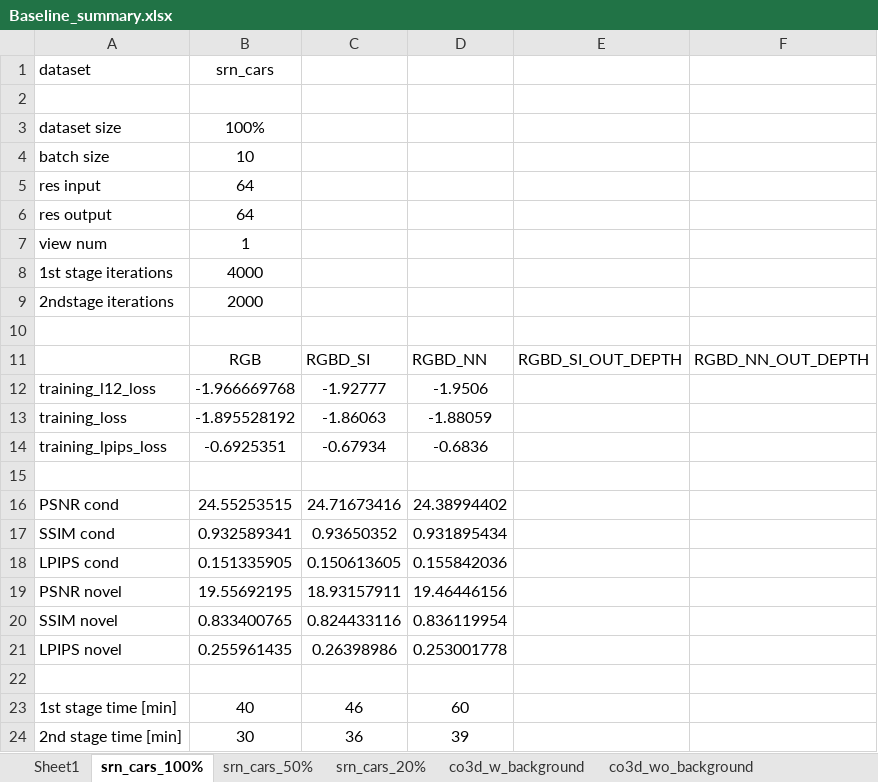
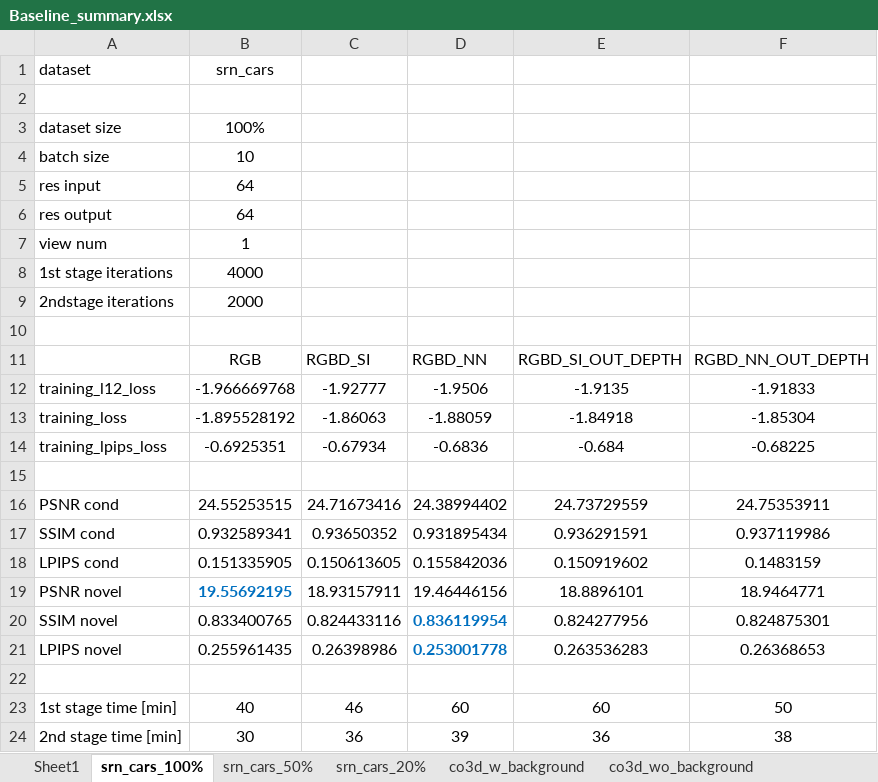
Before and after one commit to dinakog/CV_Project-Splatter_Image, an Excel workbook: Baseline_summary.xlsx, sheet srn_cars_100%, drawn as a sheet; values as stored, in another font and other column widths than the file's, no borders; the diff names each change by its address in the sheet, - before the commit and + after, or states it on an @@ line.

Commit message:
updated 100% data results

```diff
--- a/Baseline_summary.xlsx (sheet srn_cars_100%)
+++ b/Baseline_summary.xlsx (sheet srn_cars_100%)
-E12: (empty)
+E12: -1.9135
-F12: (empty)
+F12: -1.91833
-E13: (empty)
+E13: -1.84918
-F13: (empty)
+F13: -1.85304
-E14: (empty)
+E14: -0.684
-F14: (empty)
+F14: -0.68225
-E16: (empty)
+E16: 24.73729559
-F16: (empty)
+F16: 24.75353911
-E17: (empty)
+E17: 0.936291591
-F17: (empty)
+F17: 0.937119986
-E18: (empty)
+E18: 0.150919602
-F18: (empty)
+F18: 0.1483159
@@ B19 bold: off → on, text colour: black → #0070C0 @@
-E19: (empty)
+E19: 18.8896101
-F19: (empty)
+F19: 18.9464771
@@ D20:D21 bold: off → on, text colour: black → #0070C0 @@
-E20: (empty)
+E20: 0.824277956
-F20: (empty)
+F20: 0.824875301
-E21: (empty)
+E21: 0.263536283
-F21: (empty)
+F21: 0.26368653
-E23: (empty)
+E23: 60
-F23: (empty)
+F23: 50
-E24: (empty)
+E24: 36
-F24: (empty)
+F24: 38
```
Also changed, not shown: sheet srn_cars_50%, sheet co3d_w_background, sheet srn_cars_20%, 3 other files.
